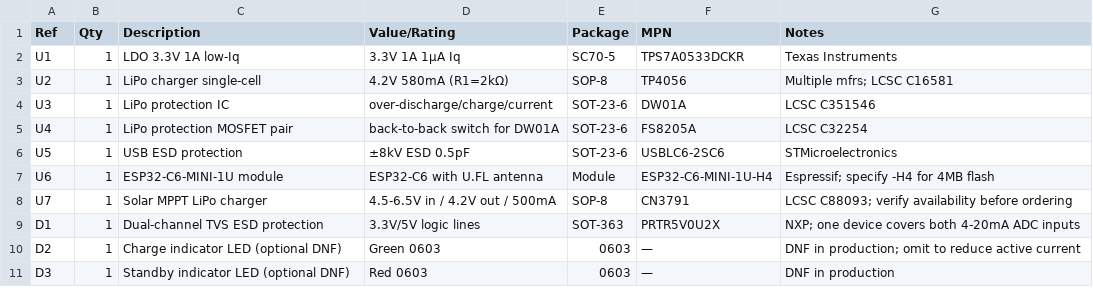
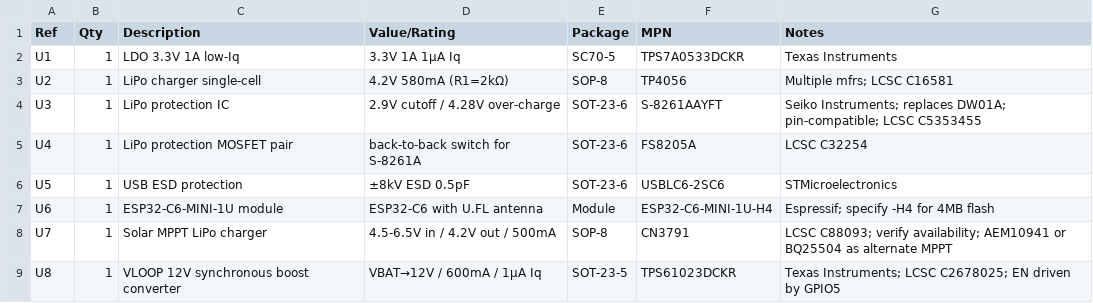
Before and after one commit to kinggh0stee/WellD, a CSV file: hardware/pcb/bom.csv, drawn as a sheet; only a part is shown; the shorter side is filled out with more unchanged rows; the diff covers the shown part only.

```diff
--- a/hardware/pcb/bom.csv
+++ b/hardware/pcb/bom.csv
@@ -3,6 +3,7 @@ U1,1,LDO 3.3V 1A low-Iq,3.3V 1A 1µA Iq,SC70-5,TPS7A0533DCKR,Texas Instruments
 U2,1,LiPo charger single-cell,4.2V 580mA (R1=2kΩ),SOP-8,TP4056,Multiple mfrs; LCSC C16581
-U3,1,LiPo protection IC,over-discharge/charge/current,SOT-23-6,DW01A,LCSC C351546
-U4,1,LiPo protection MOSFET pair,back-to-back switch for DW01A,SOT-23-6,FS8205A,LCSC C32254
+U3,1,LiPo protection IC,2.9V cutoff / 4.28V over-charge,SOT-23-6,S-8261AAYFT,Seiko Instruments; replaces DW01A; pin-compatible; LCSC C5353455
+U4,1,LiPo protection MOSFET pair,back-to-back switch for S-8261A,SOT-23-6,FS8205A,LCSC C32254
 U5,1,USB ESD protection,±8kV ESD 0.5pF,SOT-23-6,USBLC6-2SC6,STMicroelectronics
 U6,1,ESP32-C6-MINI-1U module,ESP32-C6 with U.FL antenna,Module,ESP32-C6-MINI-1U-H4,Espressif; specify -H4 for 4MB flash
-U7,1,Solar MPPT LiPo charger,4.5-6.5V in / 4.2V out / 500mA,SOP-8,CN3791,LCSC C88093; verify availability before ordering
+U7,1,Solar MPPT LiPo charger,4.5-6.5V in / 4.2V out / 500mA,SOP-8,CN3791,LCSC C88093; verify availability; AEM10941 or BQ25504 as alternate MPPT
+U8,1,VLOOP 12V synchronous boost converter,VBAT→12V / 600mA / 1µA Iq,SOT-23-5,TPS61023DCKR,Texas Instruments; LCSC C2678025; EN driven by GPIO5
```
Also changed, not shown: 12 added rows and 17 edited cells elsewhere in this file, 7 other files.
